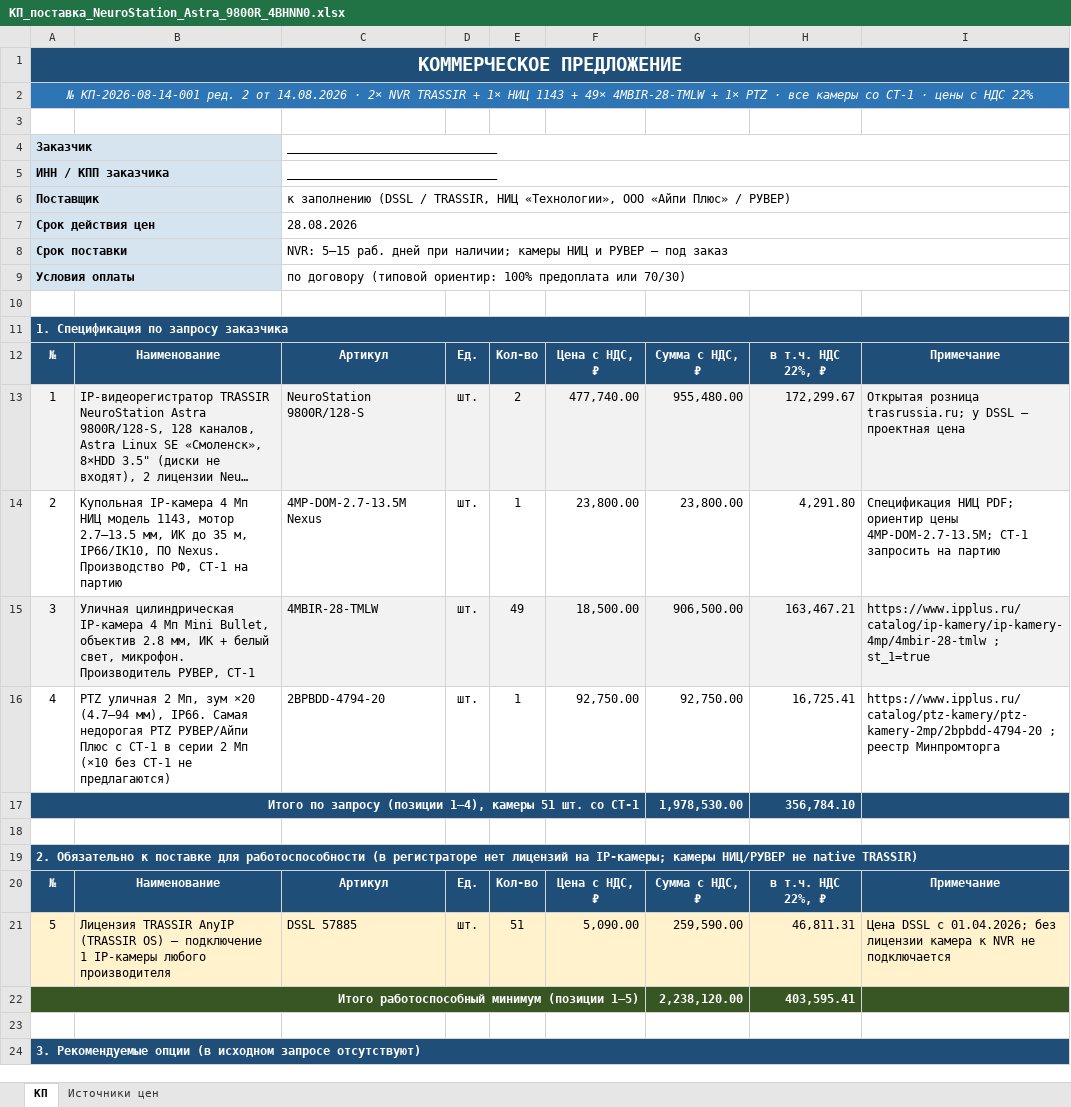
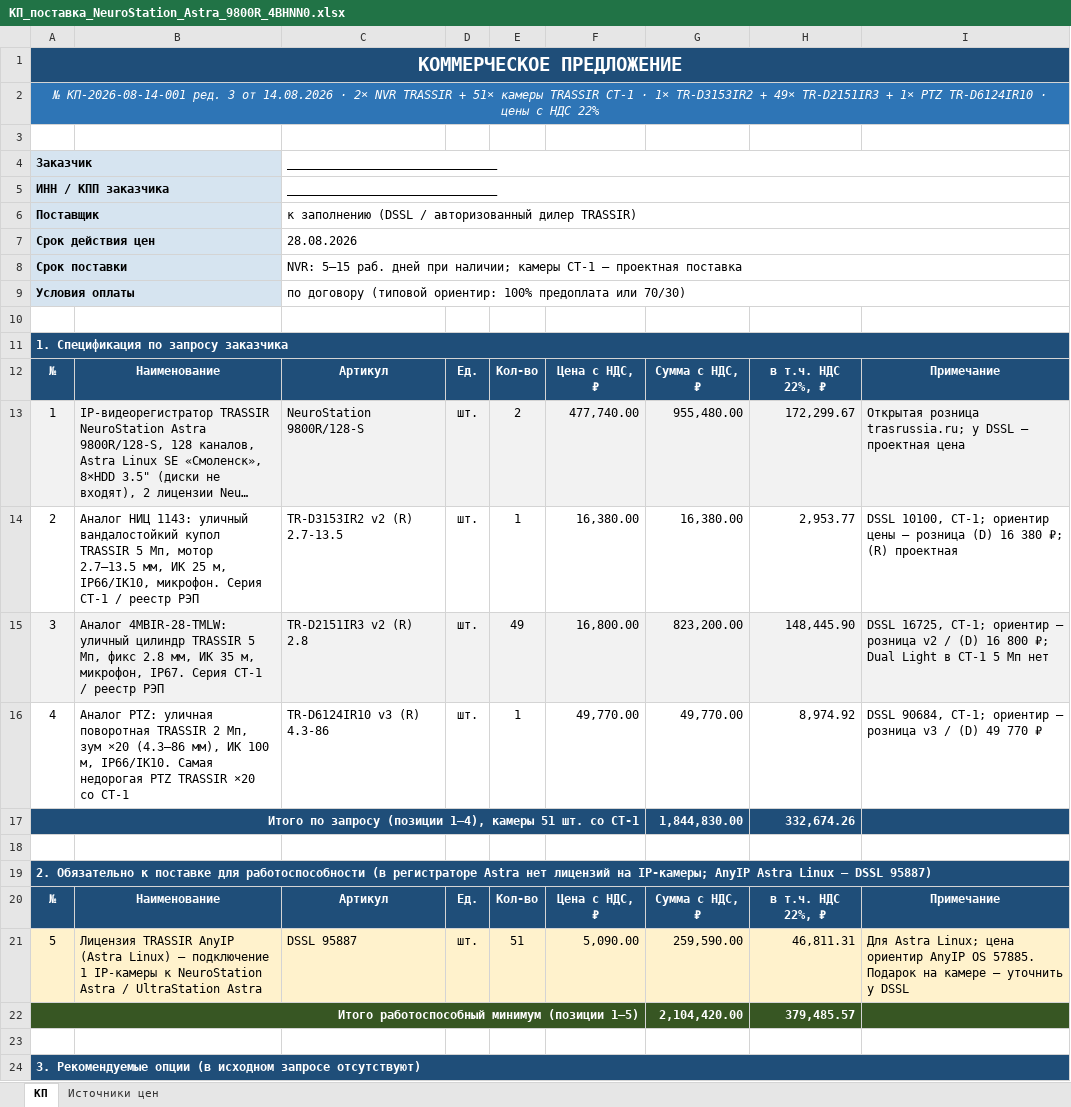
Before and after one commit to Yury1331/test14, an Excel workbook: kp/2026-08-14-neurostation-4bhnn0/КП_поставка_NeuroStation_Astra_9800R_4BHNN0.xlsx, sheet КП, drawn as a sheet; only a part is shown; long unchanged cells end in …; values as stored, in another font and other column widths than the file's, no borders; the diff covers the shown part only; the diff names each change by its address in the sheet, - before the commit and + after, or states it on an @@ line.

```diff
--- a/kp/2026-08-14-neurostation-4bhnn0/КП_поставка_NeuroStation_Astra_9800R_4BHNN0.xlsx (sheet КП)
+++ b/kp/2026-08-14-neurostation-4bhnn0/КП_поставка_NeuroStation_Astra_9800R_4BHNN0.xlsx (sheet КП)
-A2: …КП-2026-08-14-001 ред. 2 от 14.08.2026 · 2× NVR TRASSIR + 1× НИЦ 1143 + 49× 4MBIR-28-TMLW + 1× PTZ · все камеры со СТ-1 · цены…
+A2: …КП-2026-08-14-001 ред. 3 от 14.08.2026 · 2× NVR TRASSIR + 51× камеры TRASSIR СТ-1 · 1× TR-D3153IR2 + 49× TR-D2151IR3 + 1× PTZ TR-D6124IR10 · цены…
-C6: …(DSSL / TRASSIR, НИЦ «Технологии», ООО «Айпи Плюс» / РУВЕР)
+C6: …(DSSL / авторизованный дилер TRASSIR)
-C8: …наличии; камеры НИЦ и РУВЕР — под заказ
+C8: …наличии; камеры СТ-1 — проектная поставка
-B14: Купольная IP-камера 4 Мп НИЦ модель 1143, мотор 2.7–13.5 мм, ИК до 35 м, IP66/IK10, ПО Nexus. Производство РФ, СТ-1 на партию
+B14: Аналог НИЦ 1143: уличный вандалостойкий купол TRASSIR 5 Мп, мотор 2.7–13.5 мм, ИК 25 м, IP66/IK10, микрофон. Серия СТ-1 / реестр РЭП
-C14: 4MP-DOM-2.7-13.5M Nexus
+C14: TR-D3153IR2 v2 (R) 2.7-13.5
-F14: 23,800.00
+F14: 16,380.00
-G14: 23,800.00
+G14: 16,380.00
-H14: 4,291.80
+H14: 2,953.77
-I14: Спецификация НИЦ PDF; ориентир цены 4MP-DOM-2.7-13.5M; СТ-1 запросить на партию
+I14: DSSL 10100, СТ-1; ориентир цены — розница (D) 16 380 ₽; (R) проектная
-B15: Уличная цилиндрическая IP-камера 4 Мп Mini Bullet, объектив 2.8 мм, ИК + белый свет, микрофон. Производитель РУВЕР, СТ-1
+B15: Аналог 4MBIR-28-TMLW: уличный цилиндр TRASSIR 5 Мп, фикс 2.8 мм, ИК 35 м, микрофон, IP67. Серия СТ-1 / реестр РЭП
-C15: 4MBIR-28-TMLW
+C15: TR-D2151IR3 v2 (R) 2.8
-F15: 18,500.00
+F15: 16,800.00
-G15: 906,500.00
+G15: 823,200.00
-H15: 163,467.21
+H15: 148,445.90
-I15: https://www.ipplus.ru/catalog/ip-kamery/ip-kamery-4mp/4mbir-28-tmlw ; st_1=true
+I15: DSSL 16725, СТ-1; ориентир — розница v2 / (D) 16 800 ₽; Dual Light в СТ-1 5 Мп нет
-B16: PTZ уличная 2 Мп, зум ×20 (4.7–94 мм), IP66. Самая недорогая PTZ РУВЕР/Айпи Плюс с СТ-1 в серии 2 Мп (×10 без СТ-1 не предлагаются)
+B16: Аналог PTZ: уличная поворотная TRASSIR 2 Мп, зум ×20 (4.3–86 мм), ИК 100 м, IP66/IK10. Самая недорогая PTZ TRASSIR ×20 со СТ-1
-C16: 2BPBDD-4794-20
+C16: TR-D6124IR10 v3 (R) 4.3-86
-F16: 92,750.00
+F16: 49,770.00
-G16: 92,750.00
+G16: 49,770.00
-H16: 16,725.41
+H16: 8,974.92
-I16: https://www.ipplus.ru/catalog/ptz-kamery/ptz-kamery-2mp/2bpbdd-4794-20 ; реестр Минпромторга
+I16: DSSL 90684, СТ-1; ориентир — розница v3 / (D) 49 770 ₽
-G17: 1,978,530.00
+G17: 1,844,830.00
-H17: 356,784.10
+H17: 332,674.26
-A19: …(в регистраторе нет лицензий на IP-камеры; камеры НИЦ/РУВЕР не native TRASSIR)
+A19: …(в регистраторе Astra нет лицензий на IP-камеры; AnyIP Astra Linux — DSSL 95887)
-B21: …TRASSIR AnyIP (TRASSIR OS) — подключение 1 IP-камеры любого производителя
+B21: …TRASSIR AnyIP (Astra Linux) — подключение 1 IP-камеры к NeuroStation Astra / UltraStation Astra
-C21: DSSL 57885
+C21: DSSL 95887
-I21: Цена DSSL с 01.04.2026; без лицензии камера к NVR не подключается
+I21: Для Astra Linux; цена ориентир AnyIP OS 57885. Подарок на камере — уточнить у DSSL
-G22: 2,238,120.00
+G22: 2,104,420.00
-H22: 403,595.41
+H22: 379,485.57
```
Also changed, not shown: 1 added row, 1 removed row and 22 edited cells elsewhere in this sheet, sheet Источники цен, 13 other files.
